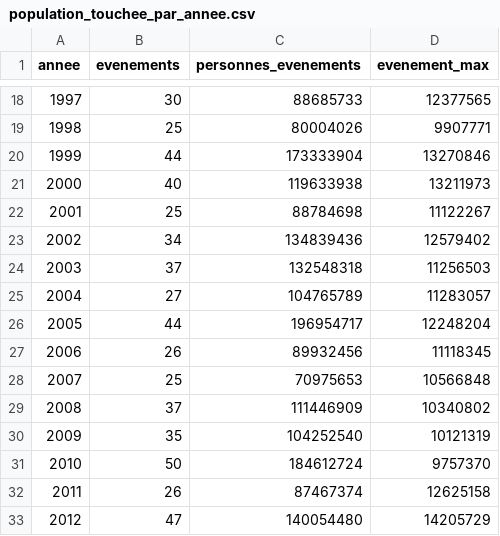
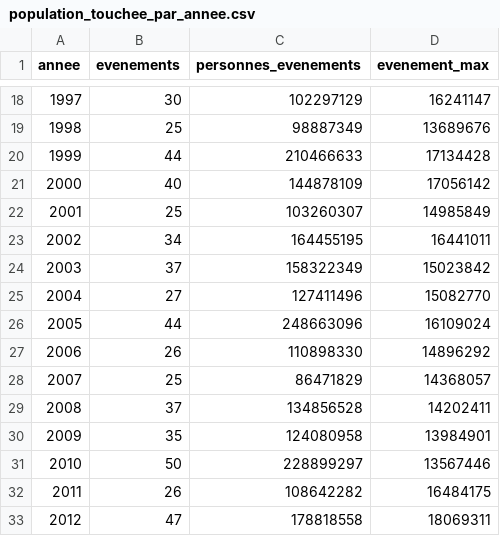
Before and after one commit to laityfaye/ClimaSen, a CSV file: outputs/exposition_evenements/population_touchee_par_annee.csv, drawn as a sheet; only a part is shown, gaps mark what is left out; the diff covers the shown part only.

```diff
--- a/outputs/exposition_evenements/population_touchee_par_annee.csv
+++ b/outputs/exposition_evenements/population_touchee_par_annee.csv
@@ -18,16 +18,16 @@ annee,evenements,personnes_evenements,evenement_max
-1997,30,88685733,12377565
-1998,25,80004026,9907771
-1999,44,173333904,13270846
-2000,40,119633938,13211973
-2001,25,88784698,11122267
-2002,34,134839436,12579402
-2003,37,132548318,11256503
-2004,27,104765789,11283057
-2005,44,196954717,12248204
-2006,26,89932456,11118345
-2007,25,70975653,10566848
-2008,37,111446909,10340802
-2009,35,104252540,10121319
-2010,50,184612724,9757370
-2011,26,87467374,12625158
-2012,47,140054480,14205729
+1997,30,102297129,16241147
+1998,25,98887349,13689676
+1999,44,210466633,17134428
+2000,40,144878109,17056142
+2001,25,103260307,14985849
+2002,34,164455195,16441011
+2003,37,158322349,15023842
+2004,27,127411496,15082770
+2005,44,248663096,16109024
+2006,26,110898330,14896292
+2007,25,86471829,14368057
+2008,37,134856528,14202411
+2009,35,124080958,13984901
+2010,50,228899297,13567446
+2011,26,108642282,16484175
+2012,47,178818558,18069311
```
Also changed, not shown: 54 edited cells elsewhere in this file, outputs/exposition_evenements/population_touchee_evenements.csv, 8 other files.
